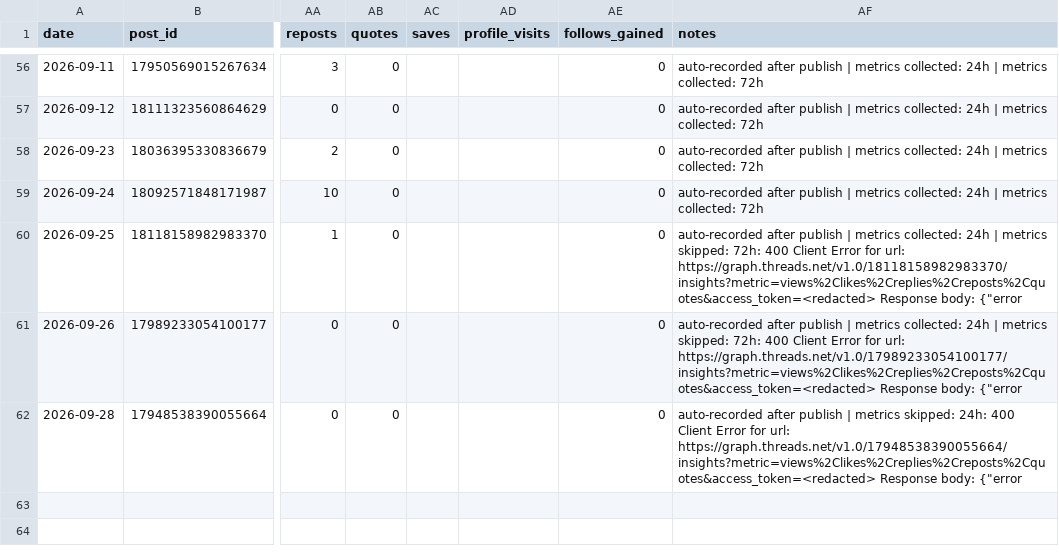
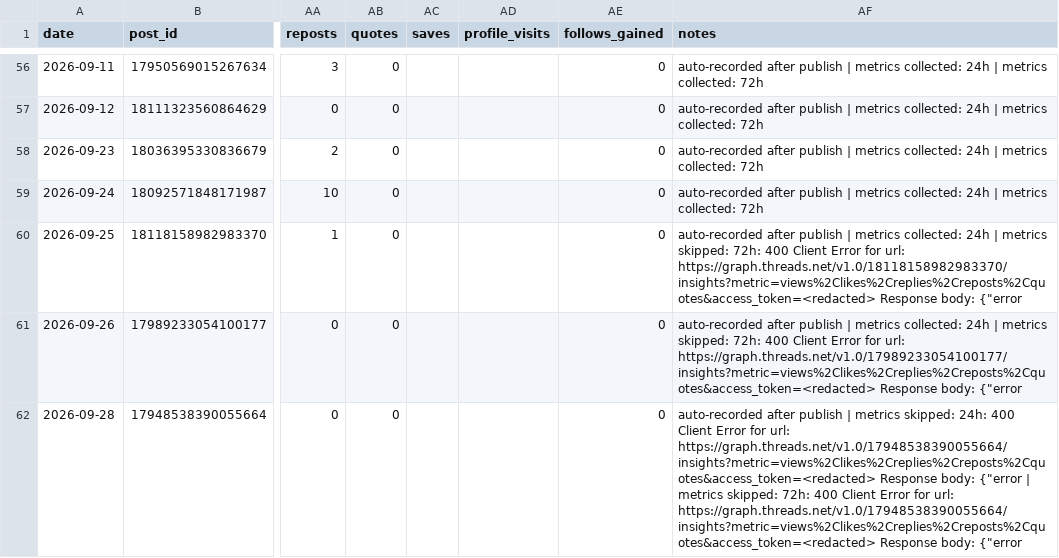
Before and after one commit to gyutaetae/threads-agentic-editor-workflow, a CSV file: threads-post-metrics.csv, drawn as a sheet; only a part is shown, gaps mark what is left out; the diff names each change by its address in the sheet, - before the commit and + after, or states it on an @@ line.

```diff
--- a/threads-post-metrics.csv
+++ b/threads-post-metrics.csv
-AF62 (notes): …body: {"error
+AF62 (notes): …body: {"error | metrics skipped: 72h: 400 Client Error for url: https://graph.threads.net/v1.0/17948538390055664/insights?metric=views%2Clikes%2Creplies%2Creposts%2Cquotes&access_token=<redacted> Response body: {"error
```
